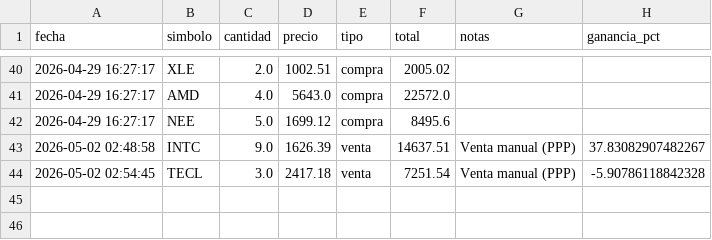
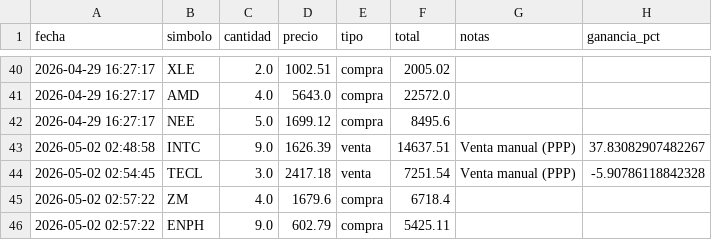
Before and after one commit to alopezuci-arch/trading-app-3.1, a CSV file: data/transacciones.csv, drawn as a sheet; only a part is shown, gaps mark what is left out.

Commit message:
[trading-app] sincronizar transacciones

```diff
--- a/data/transacciones.csv
+++ b/data/transacciones.csv
@@ -44 +44,3 @@ fecha,simbolo,cantidad,precio,tipo,total,notas,ganancia_pct
 2026-05-02 02:54:45,TECL,3.0,2417.18,venta,7251.54,Venta manual (PPP),-5.90786118842328
+2026-05-02 02:57:22,ZM,4.0,1679.6,compra,6718.4,,
+2026-05-02 02:57:22,ENPH,9.0,602.79,compra,5425.11,,
```
